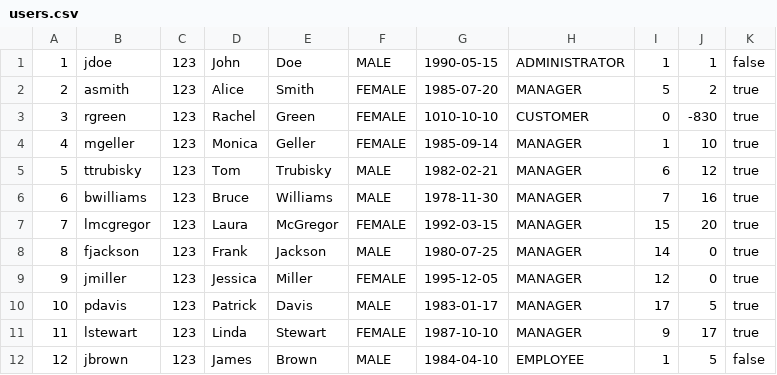
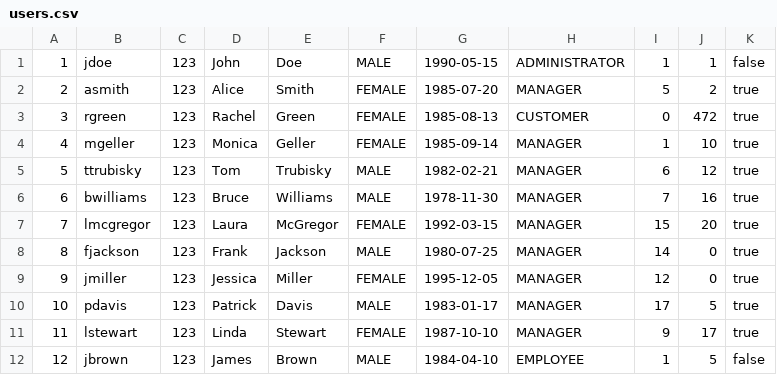
Before and after one commit to ana-edelinski/cocoa-connect, a CSV file: apache-tomcat-9.0.86/webapps/backend/users.csv, drawn as a sheet.

```diff
--- a/apache-tomcat-9.0.86/webapps/backend/users.csv
+++ b/apache-tomcat-9.0.86/webapps/backend/users.csv
@@ -2,3 +2,3 @@
 2;asmith;123;Alice;Smith;FEMALE;1985-07-20;MANAGER;5;2;true;
-3;rgreen;123;Rachel;Green;FEMALE;1010-10-10;CUSTOMER;0;-830;true;
+3;rgreen;123;Rachel;Green;FEMALE;1985-08-13;CUSTOMER;0;472;true;
 4;mgeller;123;Monica;Geller;FEMALE;1985-09-14;MANAGER;1;10;true;
```
Also changed, not shown: apache-tomcat-9.0.86/webapps/backend/chocolates.csv, 13 other files.
